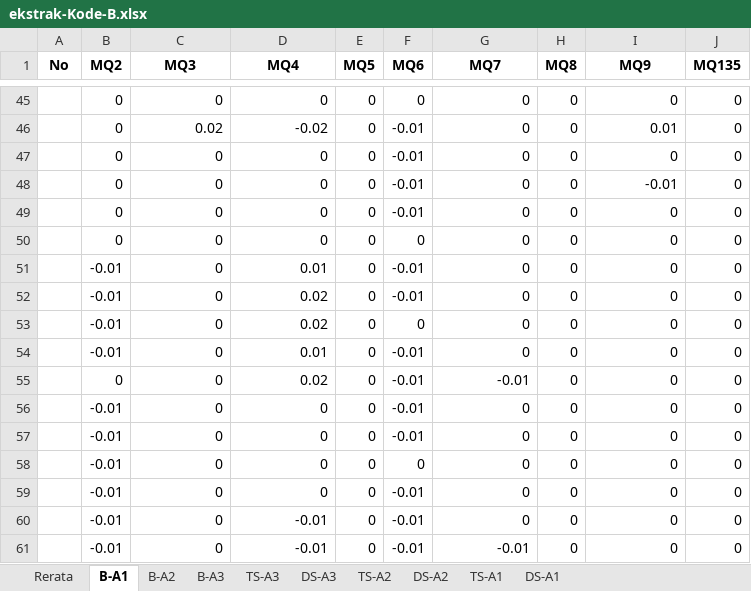
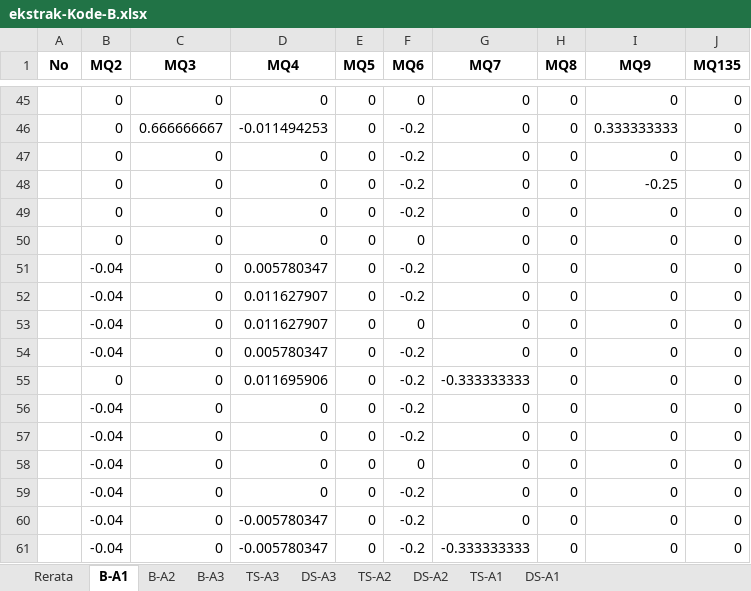
Before and after one commit to Putriwa267/Analisis_Data, an Excel workbook: raw-data/berdasarkan kode daun/ekstrak-Kode-B.xlsx, sheet B-A1, drawn as a sheet; only a part is shown, gaps mark what is left out; values as stored, in another font and other column widths than the file's, no borders; the diff covers the shown part only; the diff names each change by its address in the sheet, - before the commit and + after, or states it on an @@ line.

```diff
--- a/raw-data/berdasarkan kode daun/ekstrak-Kode-B.xlsx (sheet B-A1)
+++ b/raw-data/berdasarkan kode daun/ekstrak-Kode-B.xlsx (sheet B-A1)
-C46 (MQ3): 0.02
+C46 (MQ3): 0.666666667
-D46 (MQ4): -0.02
+D46 (MQ4): -0.011494253
-F46:F49 (MQ6): -0.01
+F46:F49 (MQ6): -0.2
-I46 (MQ9): 0.01
+I46 (MQ9): 0.333333333
-I48 (MQ9): -0.01
+I48 (MQ9): -0.25
-B51:B54 (MQ2): -0.01
+B51:B54 (MQ2): -0.04
-D51 (MQ4): 0.01
+D51 (MQ4): 0.005780347
-F51:F52 (MQ6): -0.01
+F51:F52 (MQ6): -0.2
-D52:D53 (MQ4): 0.02
+D52:D53 (MQ4): 0.011627907
-D54 (MQ4): 0.01
+D54 (MQ4): 0.005780347
-F54:F57 (MQ6): -0.01
+F54:F57 (MQ6): -0.2
-D55 (MQ4): 0.02
+D55 (MQ4): 0.011695906
-G55 (MQ7): -0.01
+G55 (MQ7): -0.333333333
-B56:B61 (MQ2): -0.01
+B56:B61 (MQ2): -0.04
-F59:F61 (MQ6): -0.01
+F59:F61 (MQ6): -0.2
-D60:D61 (MQ4): -0.01
+D60:D61 (MQ4): -0.005780347
-G61 (MQ7): -0.01
+G61 (MQ7): -0.333333333
```
Also changed, not shown: 1 added row, 1 removed row and 87 edited cells elsewhere in this sheet, sheet B-A2, sheet B-A3, sheet Rerata, formulas that keep their value, charts or pictures, raw-data/berdasarkan kode daun/daun-Kode-A.xlsx, raw-data/berdasarkan kode daun/daun-Kode-B.xlsx, 38 other files.
